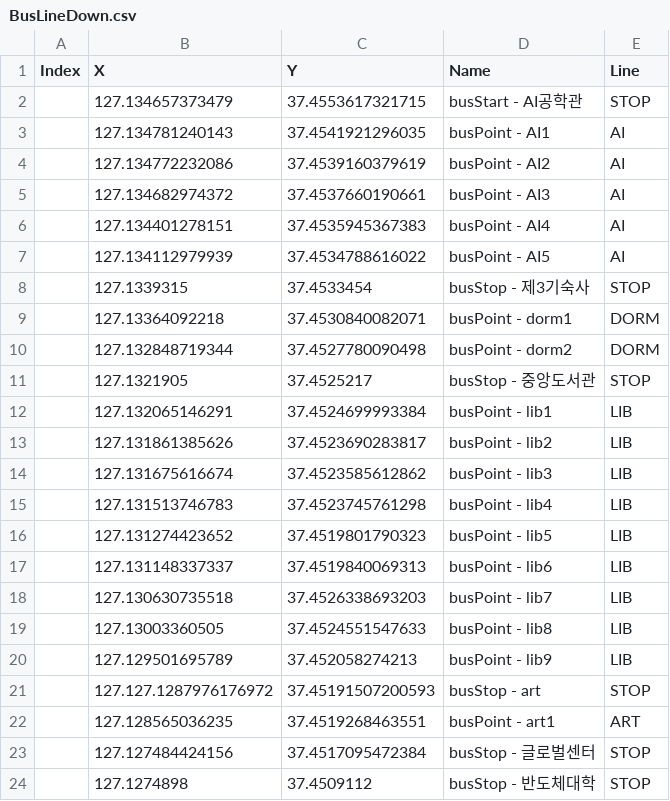
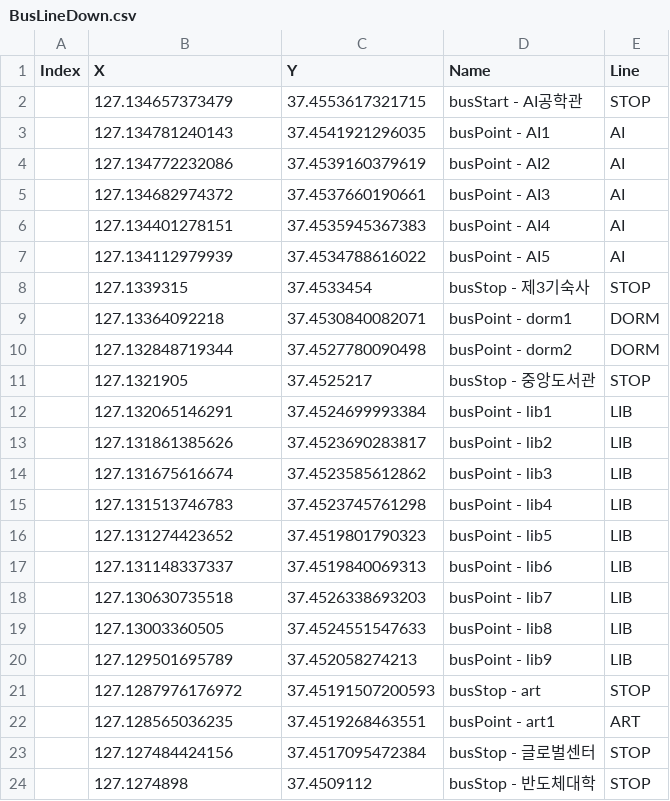
Before and after one commit to hurrayPersimmon/GachProject, a CSV file: src/main/resources/static/busLine/BusLineDown.csv, drawn as a sheet.

Commit message:
무당이 경로 파일 오타 수정

```diff
--- a/src/main/resources/static/busLine/BusLineDown.csv
+++ b/src/main/resources/static/busLine/BusLineDown.csv
@@ -20,3 +20,3 @@ Index,X,Y,Name,Line
 ,127.129501695789,37.452058274213,busPoint - lib9,LIB
-,127.127.1287976176972,37.45191507200593,busStop - art,STOP
+,127.1287976176972,37.45191507200593,busStop - art,STOP
 ,127.128565036235,37.4519268463551,busPoint - art1,ART
```
